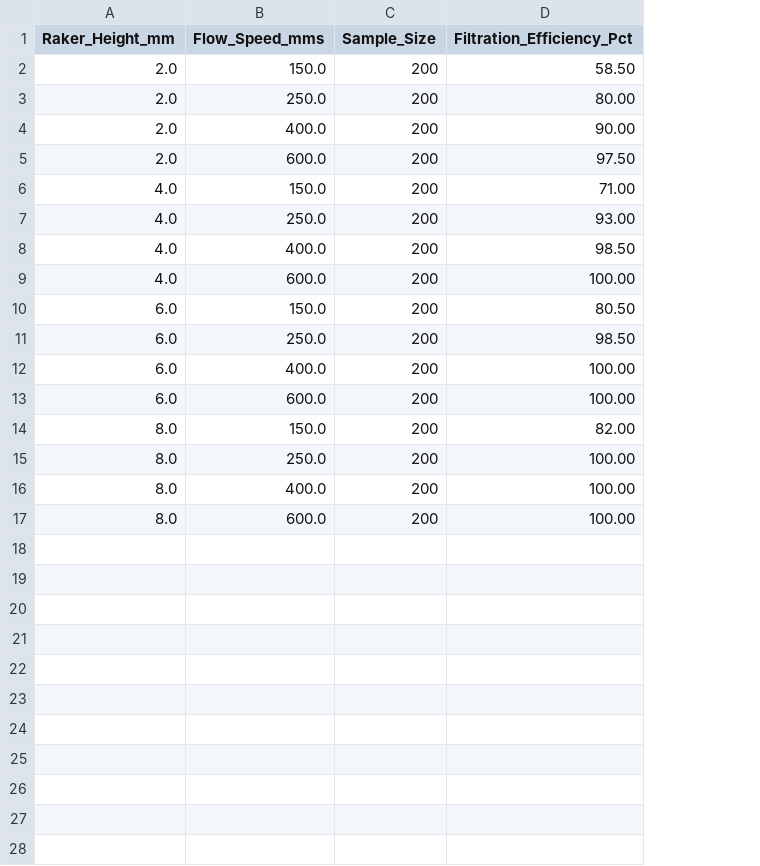
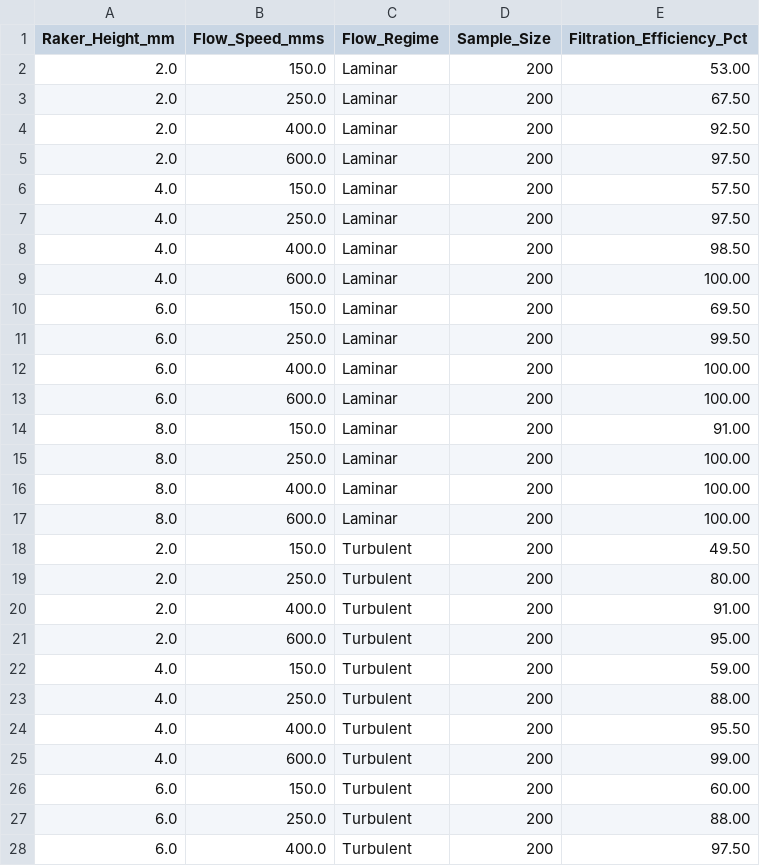
Before and after one commit to prajith-vishnu/manta-ray-filtration-system, a CSV file: simulation_telemetry.csv, drawn as a sheet; only a part is shown; addresses are those after the commit; the diff covers the shown part only; the diff names each change by its address in the sheet, - before the commit and + after, or states it on an @@ line.

```diff
--- a/simulation_telemetry.csv
+++ b/simulation_telemetry.csv
+column C (Flow_Regime), rows 2-17: all Laminar
-E2 (Filtration_Efficiency_Pct): 58.50
+E2 (Filtration_Efficiency_Pct): 53.00
-E3 (Filtration_Efficiency_Pct): 80.00
+E3 (Filtration_Efficiency_Pct): 67.50
-E4 (Filtration_Efficiency_Pct): 90.00
+E4 (Filtration_Efficiency_Pct): 92.50
-E6 (Filtration_Efficiency_Pct): 71.00
+E6 (Filtration_Efficiency_Pct): 57.50
-E7 (Filtration_Efficiency_Pct): 93.00
+E7 (Filtration_Efficiency_Pct): 97.50
-E10 (Filtration_Efficiency_Pct): 80.50
+E10 (Filtration_Efficiency_Pct): 69.50
-E11 (Filtration_Efficiency_Pct): 98.50
+E11 (Filtration_Efficiency_Pct): 99.50
-E14 (Filtration_Efficiency_Pct): 82.00
+E14 (Filtration_Efficiency_Pct): 91.00
+row 18: 2.0 | 150.0 | Turbulent | 200 | 49.50
+row 19: 2.0 | 250.0 | Turbulent | 200 | 80.00
+row 20: 2.0 | 400.0 | Turbulent | 200 | 91.00
+row 21: 2.0 | 600.0 | Turbulent | 200 | 95.00
+row 22: 4.0 | 150.0 | Turbulent | 200 | 59.00
+row 23: 4.0 | 250.0 | Turbulent | 200 | 88.00
+row 24: 4.0 | 400.0 | Turbulent | 200 | 95.50
+row 25: 4.0 | 600.0 | Turbulent | 200 | 99.00
+row 26: 6.0 | 150.0 | Turbulent | 200 | 60.00
+row 27: 6.0 | 250.0 | Turbulent | 200 | 88.00
+row 28: 6.0 | 400.0 | Turbulent | 200 | 97.50
```
Also changed, not shown: 5 added rows elsewhere in this file, 7 other files.
